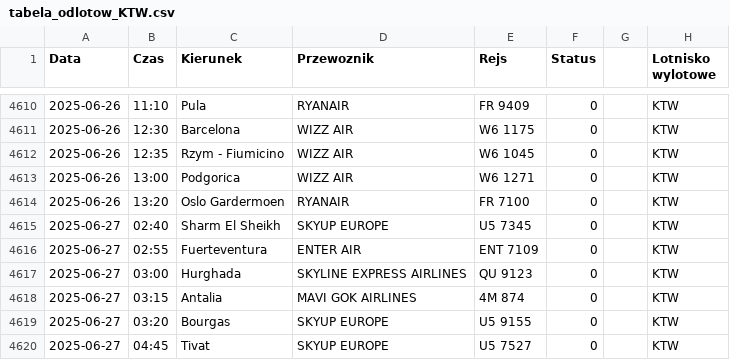
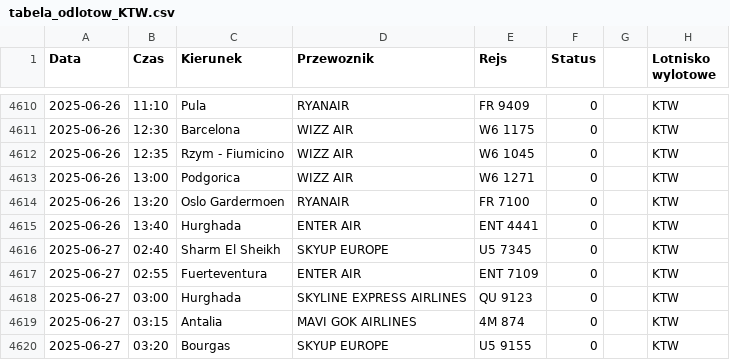
Before and after one commit to dariazielinska/departures-scraper, a CSV file: scraper/scraper_output/tabela_odlotow_KTW.csv, drawn as a sheet; only a part is shown, gaps mark what is left out; the shorter side is filled out with more unchanged rows; the diff names each change by its address in the sheet, - before the commit and + after, or states it on an @@ line.

```diff
--- a/scraper/scraper_output/tabela_odlotow_KTW.csv
+++ b/scraper/scraper_output/tabela_odlotow_KTW.csv
+row 4615: 2025-06-26 | 13:40 | Hurghada | ENTER AIR | ENT 4441 | 0 |  | KTW
```
Also changed, not shown: 1 other file.
